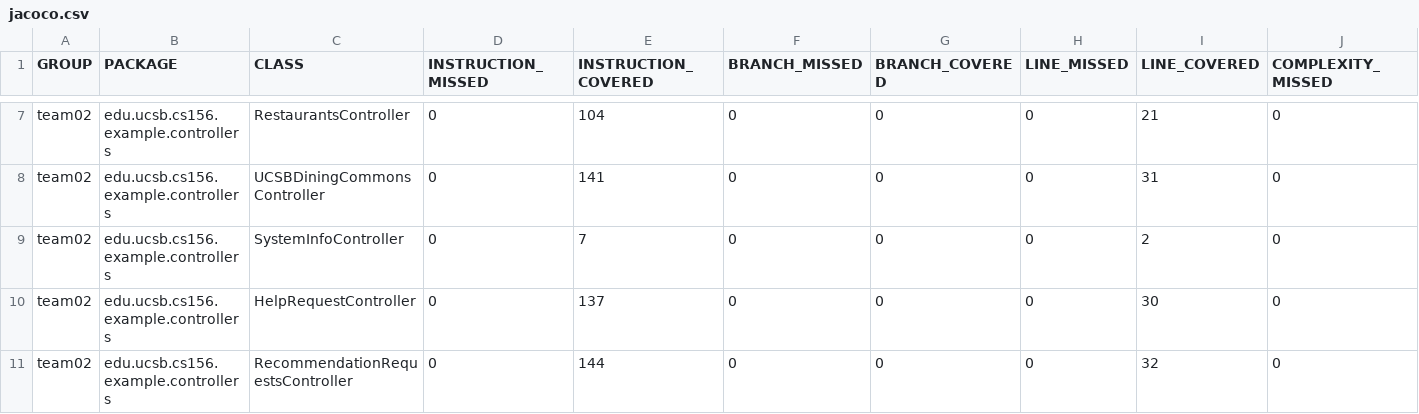
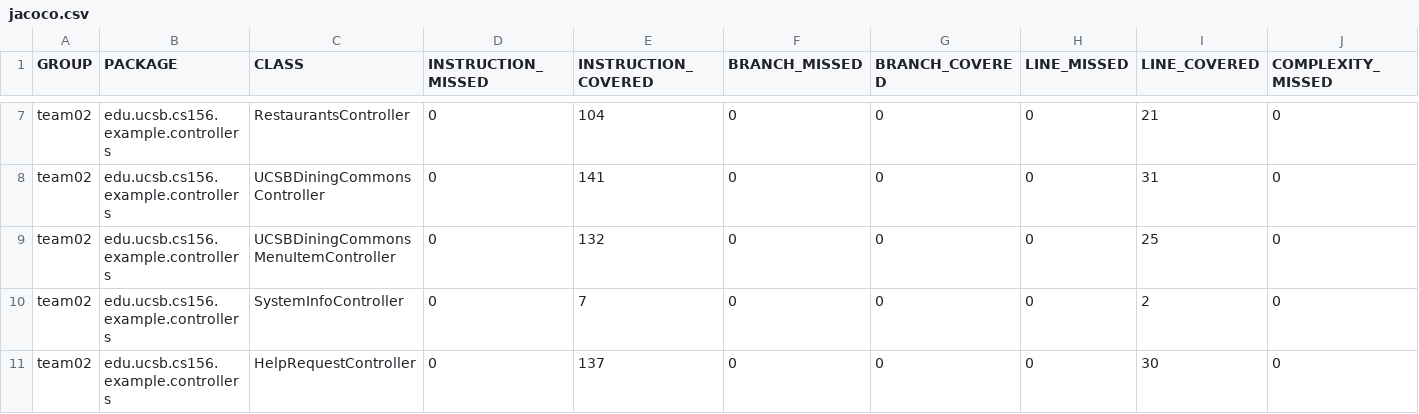
Before and after one commit to ucsb-cs156-f24/team02-f24-12, a CSV file: jacoco/jacoco.csv, drawn as a sheet; only a part is shown, gaps mark what is left out; the shorter side is filled out with more unchanged rows; rows hold the shown columns only; the diff names each change by its address in the sheet, - before the commit and + after, or states it on an @@ line.

Commit message:
Deploying to gh-pages from @ ucsb-cs156-f24/team02-f24-12@7943618cd95c73454827a6d6f3f0bb31cf73dba1 🚀

```diff
--- a/jacoco/jacoco.csv
+++ b/jacoco/jacoco.csv
+row 9: team02 | edu.ucsb.cs156.example.controllers | UCSBDiningCommonsMenuItemController | 0 | 132 | 0 | 0 | 0 | 25 | 0
```
Also changed, not shown: 7 other files.
